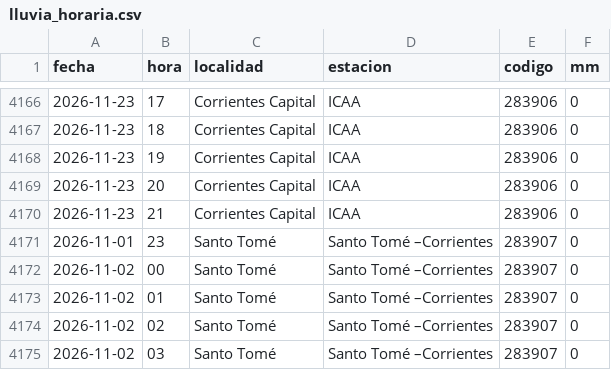
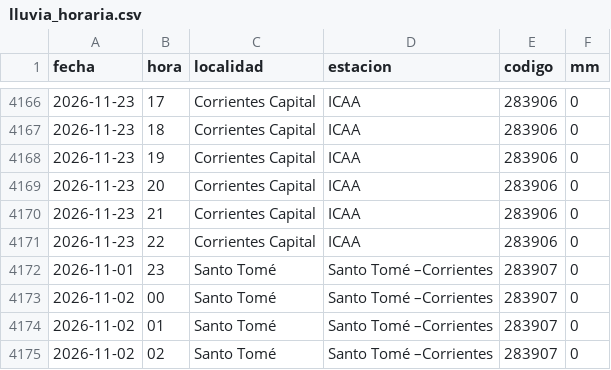
Before and after one commit to tablerocorrientes/tablerocorrientes.github.io, a CSV file: data/registro/lluvia_horaria.csv, drawn as a sheet; only a part is shown, gaps mark what is left out; the shorter side is filled out with more unchanged rows.

Commit message:
Ciclo continuo (intensivo): lluvia, satélite, pronóstico, fuentes y ríos, 23/11/2026 23:03 h

```diff
--- a/data/registro/lluvia_horaria.csv
+++ b/data/registro/lluvia_horaria.csv
@@ -4170,2 +4170,3 @@ fecha,hora,localidad,estacion,codigo,mm
 2026-11-23,21,Corrientes Capital,ICAA,283906,0
+2026-11-23,22,Corrientes Capital,ICAA,283906,0
 2026-11-01,23,Santo Tomé,Santo Tomé –Corrientes,283907,0
```
Also changed, not shown: data/registro/resumen_diario_lluvia.csv, 7 other files.
